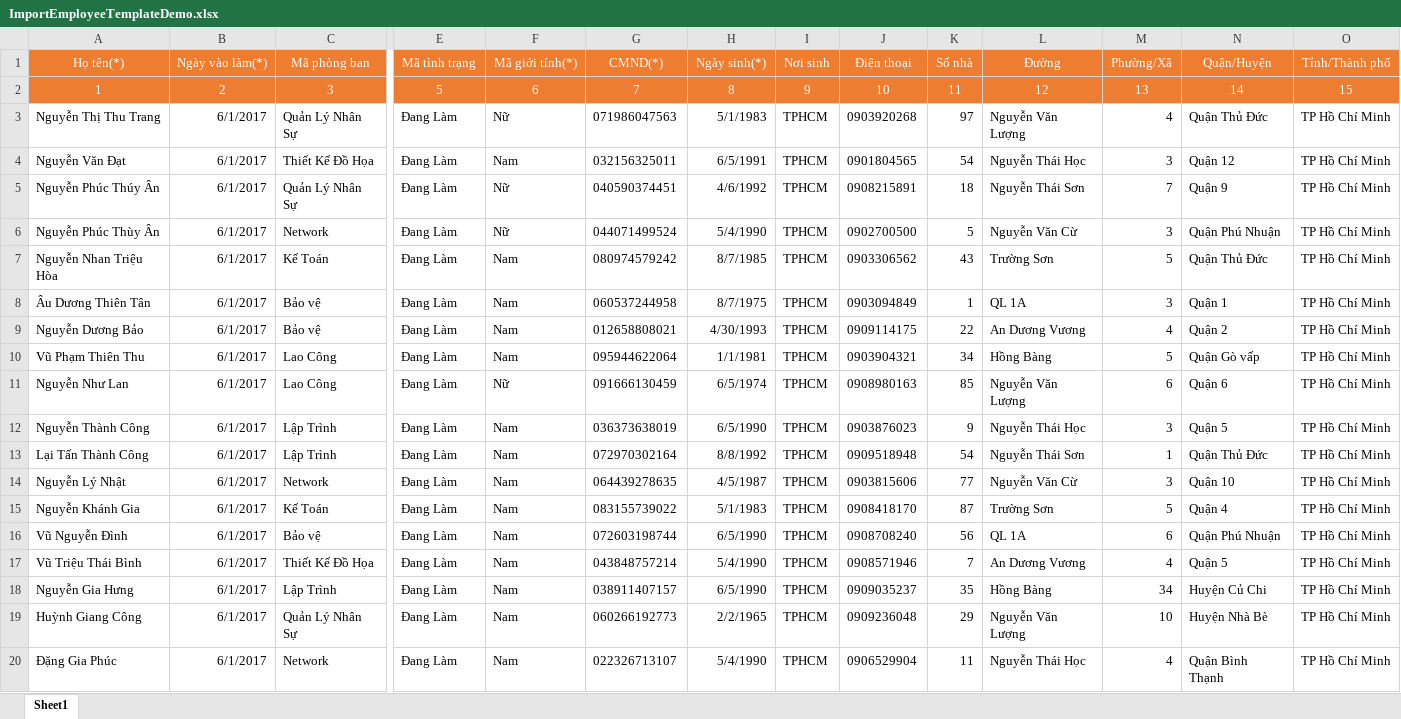
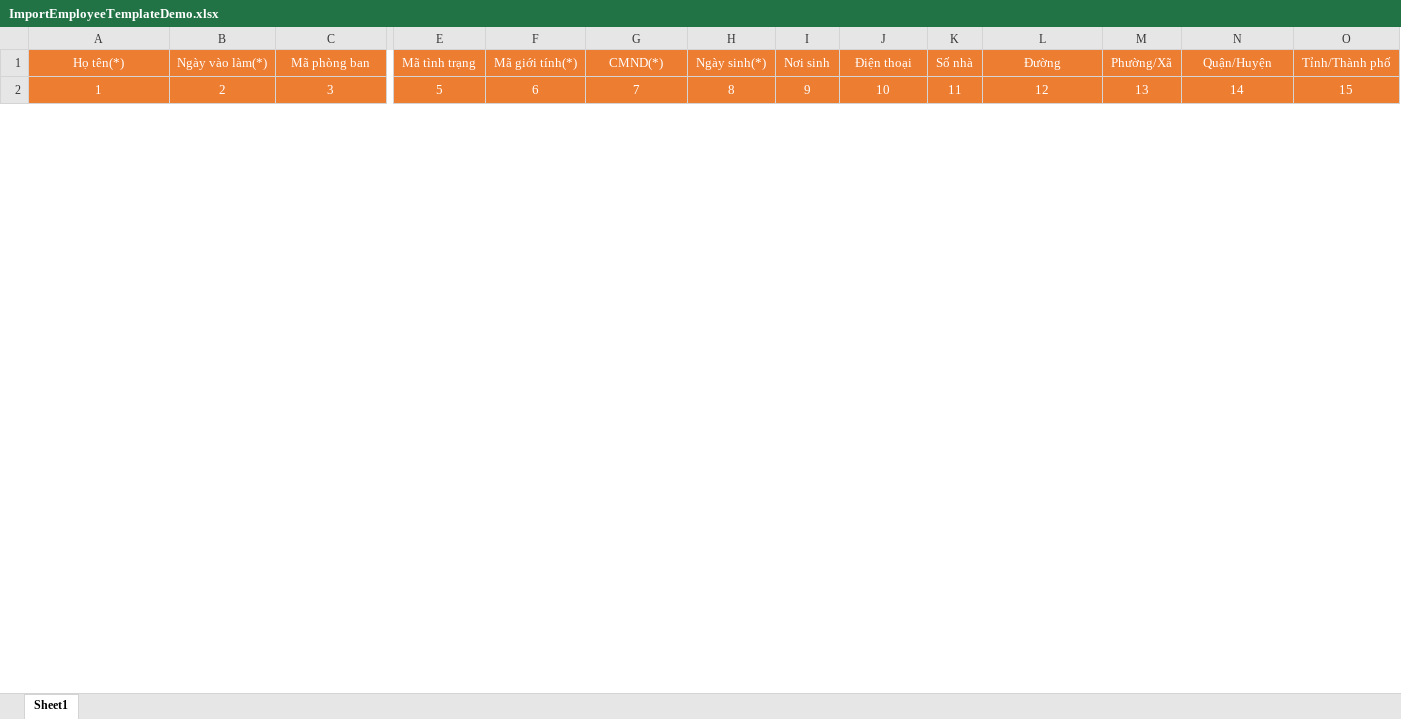
Before and after one commit to AkiyoshiTeam/Database, an Excel workbook: ImportEmployeeTemplateDemo.xlsx, sheet Sheet1, drawn as a sheet; only a part is shown, gaps mark what is left out; values as stored, in another font and other column widths than the file's, no borders; removed rows and columns are numbered as before the commit, all else as after; rows hold the shown columns only; the diff covers the shown part only; the diff names each change by its address in the sheet, - before the commit and + after, or states it on an @@ line.

Commit message:
Update 5.1
Fix column Template

```diff
--- a/ImportEmployeeTemplateDemo.xlsx (sheet Sheet1)
+++ b/ImportEmployeeTemplateDemo.xlsx (sheet Sheet1)
-row 3: Nguyễn Thị Thu Trang | 6/1/2017 | Quản Lý Nhân Sự | Đang Làm | Nữ | 071986047563 | 5/1/1983 | TPHCM | 0903920268 | 97 | Nguyễn Văn Lượng | 4 | Quận Thủ Đức | TP Hồ Chí Minh
-row 4: Nguyễn Văn Đạt | 6/1/2017 | Thiết Kế Đồ Họa | Đang Làm | Nam | 032156325011 | 6/5/1991 | TPHCM | 0901804565 | 54 | Nguyễn Thái Học | 3 | Quận 12 | TP Hồ Chí Minh
-row 5: Nguyễn Phúc Thúy Ân | 6/1/2017 | Quản Lý Nhân Sự | Đang Làm | Nữ | 040590374451 | 4/6/1992 | TPHCM | 0908215891 | 18 | Nguyễn Thái Sơn | 7 | Quận 9 | TP Hồ Chí Minh
-row 6: Nguyễn Phúc Thùy Ân | 6/1/2017 | Network | Đang Làm | Nữ | 044071499524 | 5/4/1990 | TPHCM | 0902700500 | 5 | Nguyễn Văn Cừ | 3 | Quận Phú Nhuận | TP Hồ Chí Minh
-row 7: Nguyễn Nhan Triệu Hòa | 6/1/2017 | Kế Toán | Đang Làm | Nam | 080974579242 | 8/7/1985 | TPHCM | 0903306562 | 43 | Trường Sơn | 5 | Quận Thủ Đức | TP Hồ Chí Minh
-row 8: Âu Dương Thiên Tân | 6/1/2017 | Bảo vệ | Đang Làm | Nam | 060537244958 | 8/7/1975 | TPHCM | 0903094849 | 1 | QL 1A | 3 | Quận 1 | TP Hồ Chí Minh
-row 9: Nguyễn Dương Bảo | 6/1/2017 | Bảo vệ | Đang Làm | Nam | 012658808021 | 4/30/1993 | TPHCM | 0909114175 | 22 | An Dương Vương | 4 | Quận 2 | TP Hồ Chí Minh
-row 10: Vũ Phạm Thiên Thu | 6/1/2017 | Lao Công | Đang Làm | Nam | 095944622064 | 1/1/1981 | TPHCM | 0903904321 | 34 | Hồng Bàng | 5 | Quận Gò vấp | TP Hồ Chí Minh
-row 11: Nguyễn Như Lan | 6/1/2017 | Lao Công | Đang Làm | Nữ | 091666130459 | 6/5/1974 | TPHCM | 0908980163 | 85 | Nguyễn Văn Lượng | 6 | Quận 6 | TP Hồ Chí Minh
-row 12: Nguyễn Thành Công | 6/1/2017 | Lập Trình | Đang Làm | Nam | 036373638019 | 6/5/1990 | TPHCM | 0903876023 | 9 | Nguyễn Thái Học | 3 | Quận 5 | TP Hồ Chí Minh
-row 13: Lại Tấn Thành Công | 6/1/2017 | Lập Trình | Đang Làm | Nam | 072970302164 | 8/8/1992 | TPHCM | 0909518948 | 54 | Nguyễn Thái Sơn | 1 | Quận Thủ Đức | TP Hồ Chí Minh
-row 14: Nguyễn Lý Nhật | 6/1/2017 | Network | Đang Làm | Nam | 064439278635 | 4/5/1987 | TPHCM | 0903815606 | 77 | Nguyễn Văn Cừ | 3 | Quận 10 | TP Hồ Chí Minh
-row 15: Nguyễn Khánh Gia | 6/1/2017 | Kế Toán | Đang Làm | Nam | 083155739022 | 5/1/1983 | TPHCM | 0908418170 | 87 | Trường Sơn | 5 | Quận 4 | TP Hồ Chí Minh
-row 16: Vũ Nguyễn Đình | 6/1/2017 | Bảo vệ | Đang Làm | Nam | 072603198744 | 6/5/1990 | TPHCM | 0908708240 | 56 | QL 1A | 6 | Quận Phú Nhuận | TP Hồ Chí Minh
-row 17: Vũ Triệu Thái Bình | 6/1/2017 | Thiết Kế Đồ Họa | Đang Làm | Nam | 043848757214 | 5/4/1990 | TPHCM | 0908571946 | 7 | An Dương Vương | 4 | Quận 5 | TP Hồ Chí Minh
-row 18: Nguyễn Gia Hưng | 6/1/2017 | Lập Trình | Đang Làm | Nam | 038911407157 | 6/5/1990 | TPHCM | 0909035237 | 35 | Hồng Bàng | 34 | Huyện Củ Chi | TP Hồ Chí Minh
-row 19: Huỳnh Giang Công | 6/1/2017 | Quản Lý Nhân Sự | Đang Làm | Nam | 060266192773 | 2/2/1965 | TPHCM | 0909236048 | 29 | Nguyễn Văn Lượng | 10 | Huyện Nhà Bè | TP Hồ Chí Minh
-row 20: Đặng Gia Phúc | 6/1/2017 | Network | Đang Làm | Nam | 022326713107 | 5/4/1990 | TPHCM | 0906529904 | 11 | Nguyễn Thái Học | 4 | Quận Bình Thạnh | TP Hồ Chí Minh
```
Also changed, not shown: 30 added rows and 12 removed rows elsewhere in this sheet, ImportEmployeeTemplate.xlsx.
